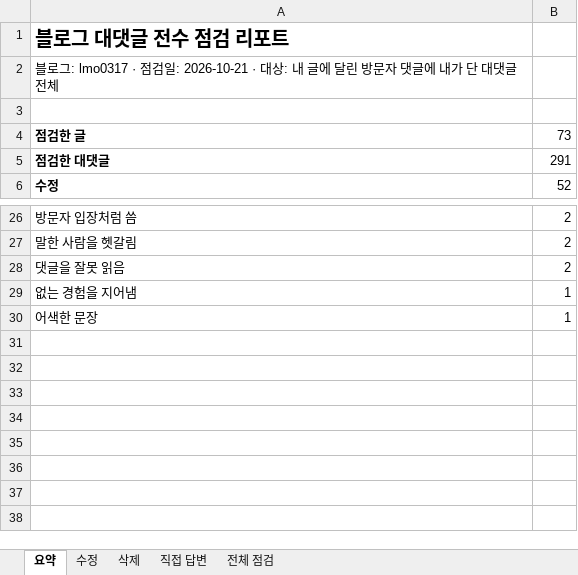
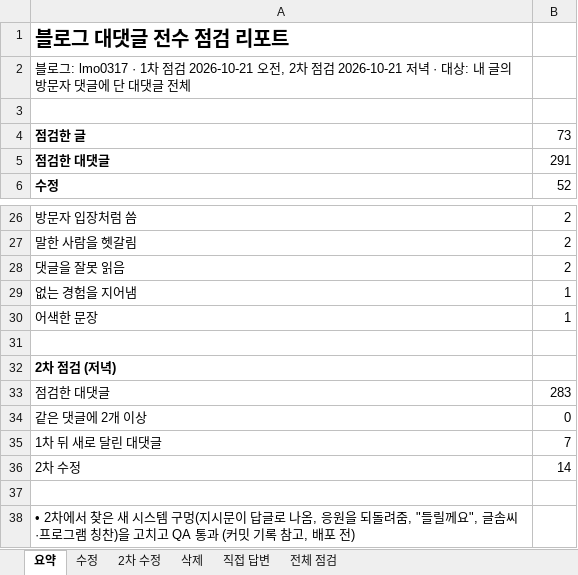
Before and after one commit to lmo0317/blog, an Excel workbook: docs/reports/blog-reply-audit-2026-10-21.xlsx, sheet 요약, drawn as a sheet; only a part is shown, gaps mark what is left out; values as stored, in another font and other column widths than the file's, no borders; the diff names each change by its address in the sheet, - before the commit and + after, or states it on an @@ line.

```diff
--- a/docs/reports/blog-reply-audit-2026-10-21.xlsx (sheet 요약)
+++ b/docs/reports/blog-reply-audit-2026-10-21.xlsx (sheet 요약)
+sheet tab: 2차 수정
-A2: …그: lmo0317 · 점검일: 2026-10-21 · 대상: 내 글에 달린 방문자 댓글에 내가 단 대…
+A2: …그: lmo0317 · 1차 점검 2026-10-21 오전, 2차 점검 2026-10-21 저녁 · 대상: 내 글의 방문자 댓글에 단 대…
+row 31: (empty)
+row 32: 2차 점검 (저녁)
+row 33: 점검한 대댓글 | 283
+row 34: 같은 댓글에 2개 이상 | 0
+row 35: 1차 뒤 새로 달린 대댓글 | 7
+row 36: 2차 수정 | 14
+row 37: (empty)
+row 38: • 2차에서 찾은 새 시스템 구멍(지시문이 답글로 나옴, 응원을 되돌려줌, "들릴께요", 글솜씨·프로그램 칭찬)을 고치고 QA 통과 (커밋 기록 참고, 배포 전)
```
